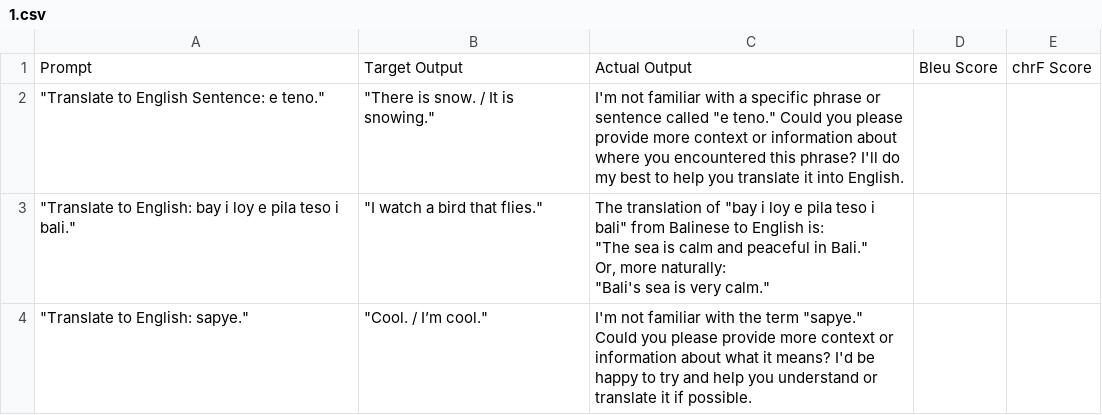
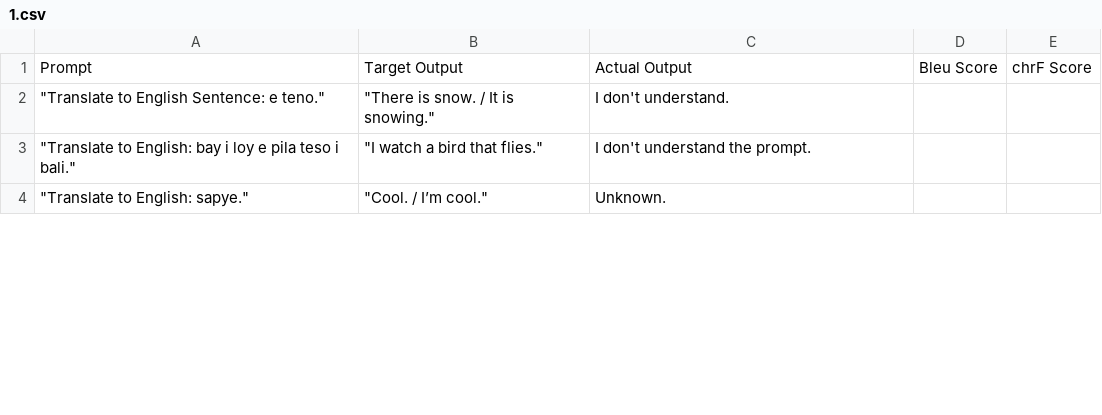
Before and after one commit to ninocabiltes/Constructed-Language-Experiments, a CSV file: Data/llama3_8b/zero_shot/1.csv, drawn as a sheet; only a part is shown; the diff covers the shown part only.

Commit message:
finish llama3_8b

```diff
--- a/Data/llama3_8b/zero_shot/1.csv
+++ b/Data/llama3_8b/zero_shot/1.csv
@@ -1,10 +1,4 @@
 Prompt;Target Output;Actual Output;Bleu Score;chrF Score
-"""Translate to English Sentence: e teno.""";"""There is snow. / It is snowing.""";"I'm not familiar with a specific phrase or sentence called ""e teno."" Could you please provide more context or information about where you encountered this phrase? I'll do my best to help you translate it into English.";;
-"""Translate to English: bay i loy e pila teso i bali.""";"""I watch a bird that flies.""";"The translation of ""bay i loy e pila teso i bali"" from Balinese to English is:
-
-""The sea is calm and peaceful in Bali.""
-
-Or, more naturally:
-
-""Bali's sea is very calm.""";;
-"""Translate to English: sapye.""";"""Cool. / I’m cool.""";"I'm not familiar with the term ""sapye."" Could you please provide more context or information about what it means? I'd be happy to try and help you understand or translate it if possible.";;
+"""Translate to English Sentence: e teno.""";"""There is snow. / It is snowing.""";I don't understand.;;
+"""Translate to English: bay i loy e pila teso i bali.""";"""I watch a bird that flies.""";I don't understand the prompt.;;
+"""Translate to English: sapye.""";"""Cool. / I’m cool.""";Unknown.;;
```
Also changed, not shown: 2 edited cells elsewhere in this file, Data/llama3_8b/few_shot/translation_question/4.csv, Data/llama3_8b/gramatical_induction/2.csv, 14 other files.
